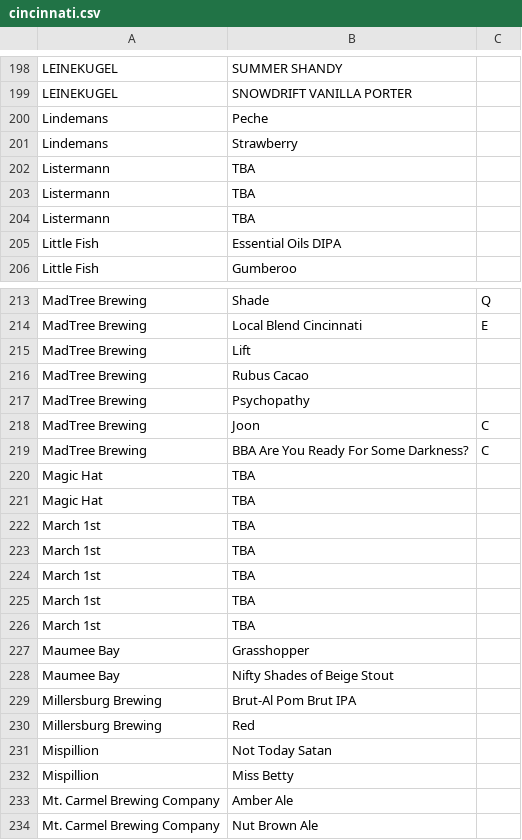
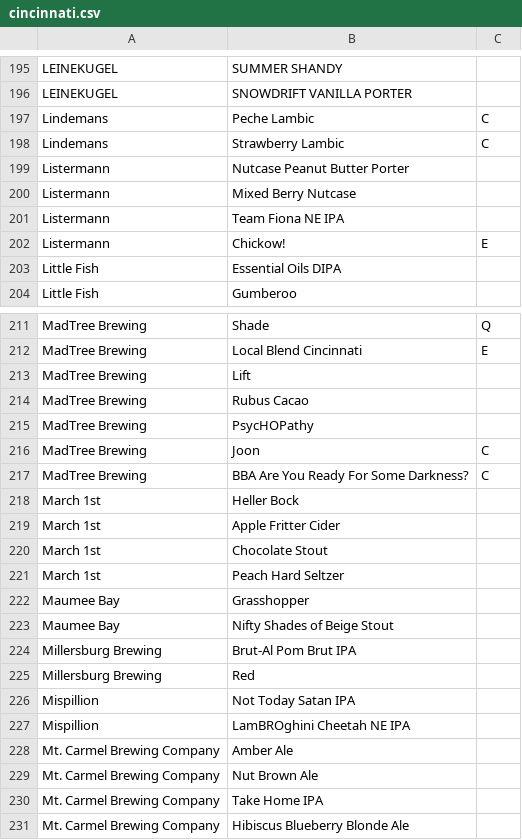
Before and after one commit to ericziegler/BeerfestMaster, a CSV file: BeerfestMaster/cincinnati.csv, drawn as a sheet; only a part is shown, gaps mark what is left out; the shorter side is filled out with more unchanged rows; the diff covers the shown part only.

```diff
--- a/BeerfestMaster/cincinnati.csv
+++ b/BeerfestMaster/cincinnati.csv
@@ -199,7 +196,8 @@ LEINEKUGEL,SUMMER SHANDY,
 LEINEKUGEL,SNOWDRIFT VANILLA PORTER,
-Lindemans,Peche,
-Lindemans,Strawberry,
-Listermann,TBA,
-Listermann,TBA,
-Listermann,TBA,
+Lindemans,Peche Lambic,C
+Lindemans,Strawberry Lambic,C
+Listermann,Nutcase Peanut Butter Porter,
+Listermann,Mixed Berry Nutcase,
+Listermann,Team Fiona NE IPA,
+Listermann,Chickow!,E
 Little Fish,Essential Oils DIPA,
@@ -216,2 +214,2 @@ MadTree Brewing,Lift,
 MadTree Brewing,Rubus Cacao,
-MadTree Brewing,Psychopathy,
+MadTree Brewing,PsycHOPathy,
@@ -219,9 +217,6 @@ MadTree Brewing,Joon ,C
 MadTree Brewing,BBA Are You Ready For Some Darkness?,C
-Magic Hat,TBA,
-Magic Hat,TBA,
-March 1st,TBA,
-March 1st,TBA,
-March 1st,TBA,
-March 1st,TBA,
-March 1st,TBA,
+March 1st,Heller Bock,
+March 1st,Apple Fritter Cider,
+March 1st,Chocolate Stout,
+March 1st,Peach Hard Seltzer,
 Maumee Bay,Grasshopper,
@@ -230,4 +225,4 @@ Millersburg Brewing,Brut-Al Pom Brut IPA,
 Millersburg Brewing,Red,
-Mispillion,Not Today Satan,
-Mispillion,Miss Betty,
+Mispillion,Not Today Satan IPA,
+Mispillion,LamBROghini Cheetah NE IPA,
 Mt. Carmel Brewing Company,Amber Ale,
```
Also changed, not shown: 19 added rows, 15 removed rows and 77 edited cells elsewhere in this file, 3 other files.
